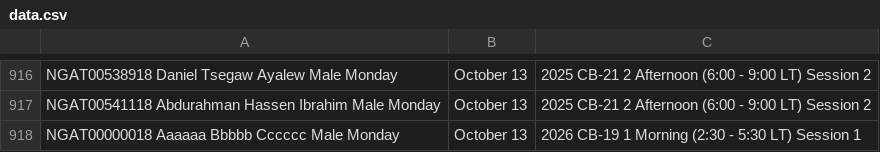
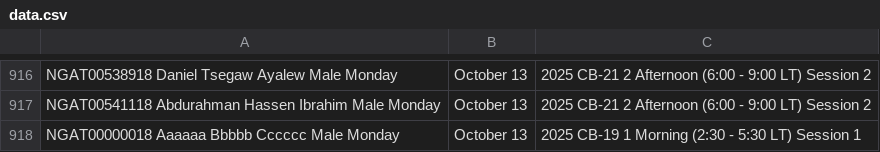
Before and after one commit to jjuregistrar/NGAT-2018, a CSV file: data.csv, drawn as a sheet; only a part is shown, gaps mark what is left out.

Commit message:
Update data.csv

```diff
--- a/data.csv
+++ b/data.csv
@@ -917,2 +917,2 @@ NGAT00538918	Daniel Tsegaw Ayalew	Male	Monday, October 13, 2025	CB-21	2	Afternoo
 NGAT00541118	Abdurahman Hassen Ibrahim	Male	Monday, October 13, 2025	CB-21	2	Afternoon (6:00 - 9:00 LT)	Session 2
-NGAT00000018	Aaaaaa Bbbbb Cccccc	Male	Monday, October 13, 2026	CB-19	1	Morning (2:30 - 5:30 LT)	Session 1
+NGAT00000018	Aaaaaa Bbbbb Cccccc	Male	Monday, October 13, 2025	CB-19	1	Morning (2:30 - 5:30 LT)	Session 1
```
